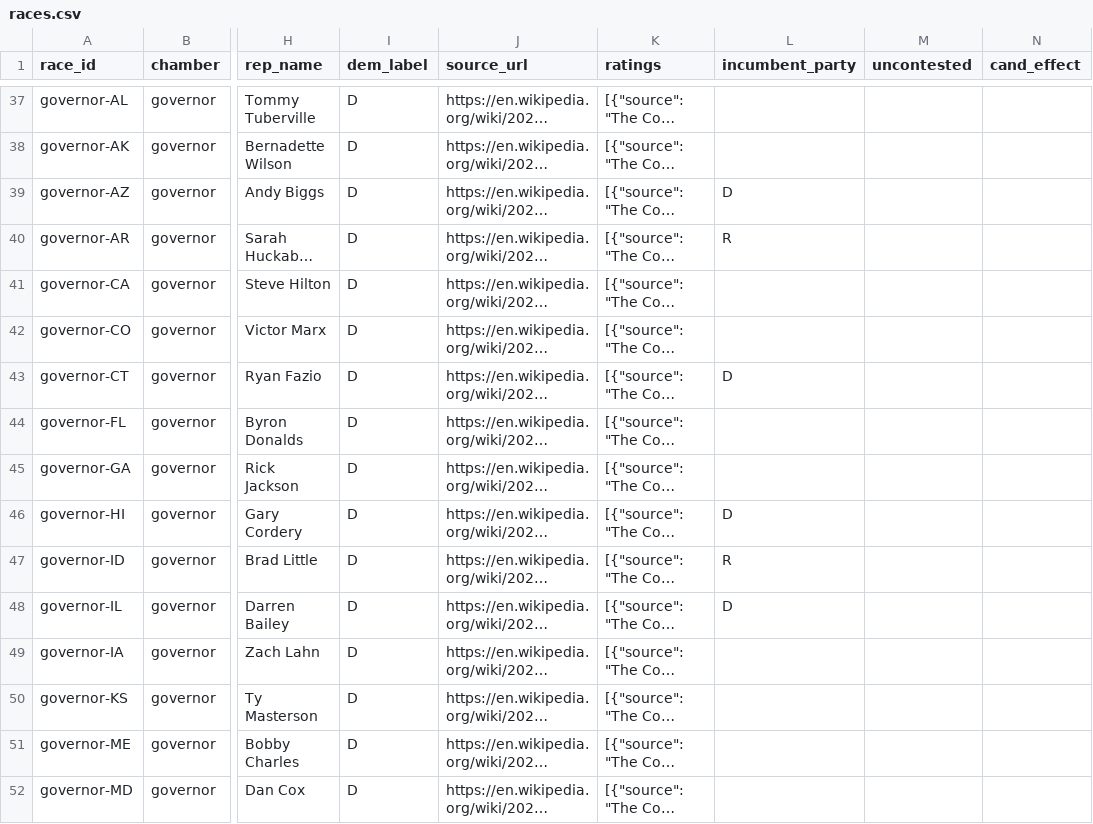
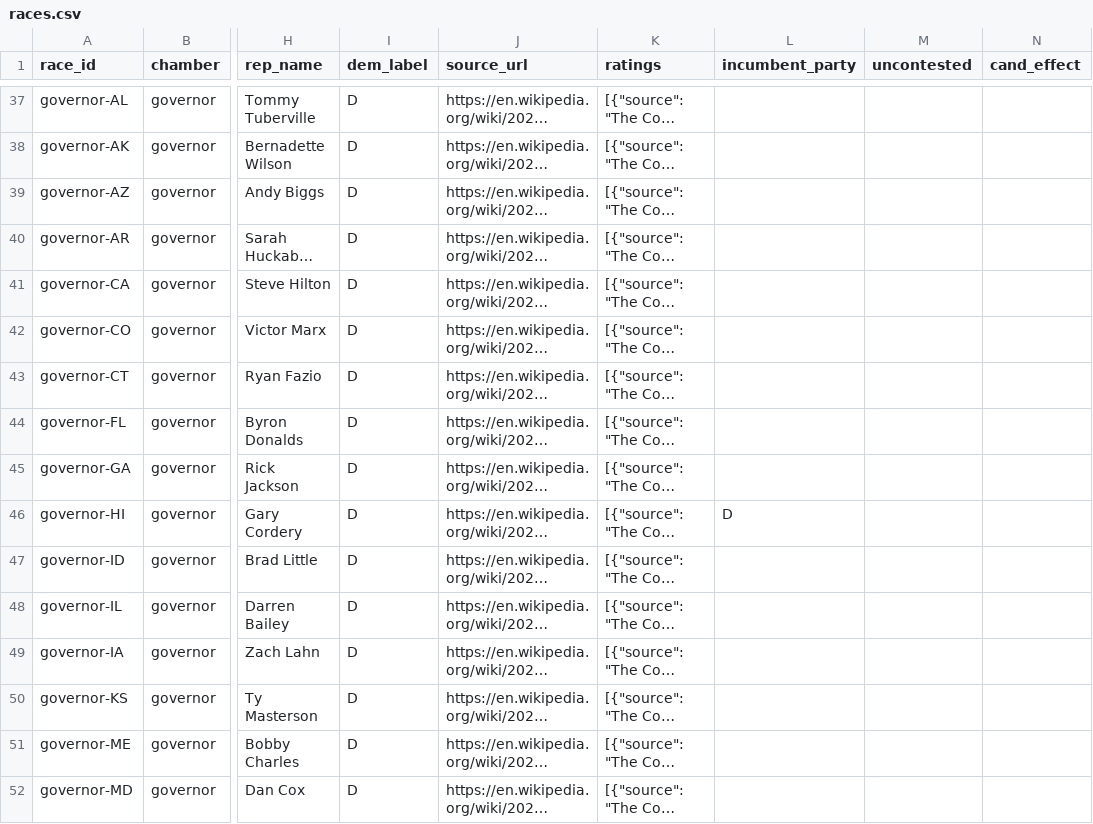
Before and after one commit to pilkingtone/electable, a CSV file: data/processed/races.csv, drawn as a sheet; only a part is shown, gaps mark what is left out; long unchanged cells end in …; the diff covers the shown part only; the diff names each change by its address in the sheet, - before the commit and + after, or states it on an @@ line.

```diff
--- a/data/processed/races.csv
+++ b/data/processed/races.csv
-L39 (incumbent_party): D
+L39 (incumbent_party): (empty)
-L40 (incumbent_party): R
+L40 (incumbent_party): (empty)
-L43 (incumbent_party): D
+L43 (incumbent_party): (empty)
-L47 (incumbent_party): R
+L47 (incumbent_party): (empty)
-L48 (incumbent_party): D
+L48 (incumbent_party): (empty)
```
Also changed, not shown: 20 edited cells elsewhere in this file, data/processed/polls.csv, 5 other files.
